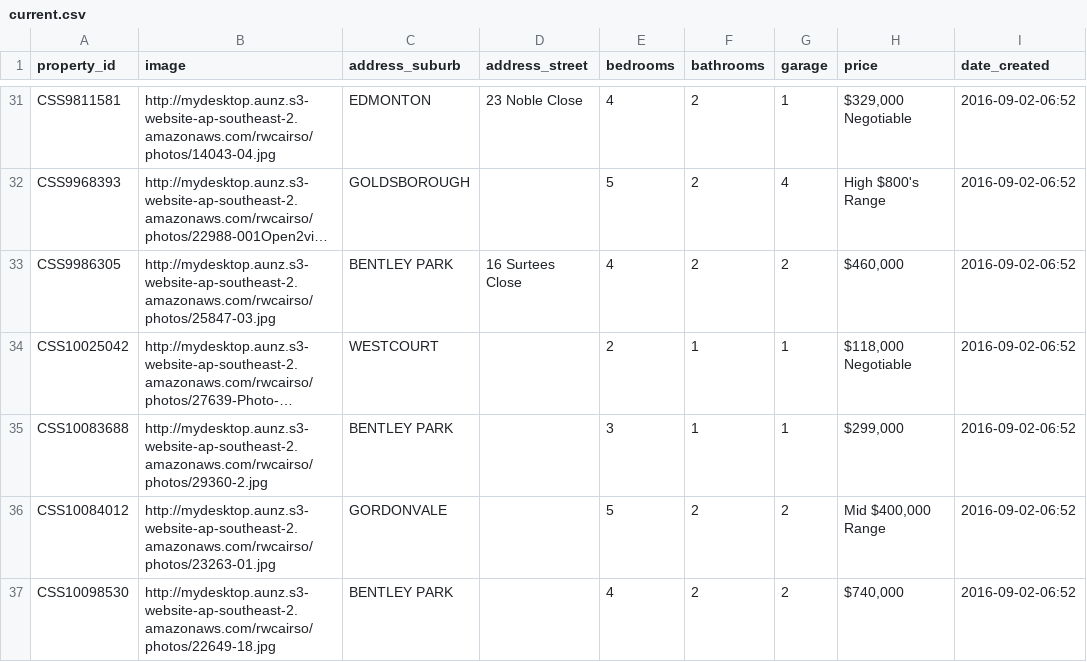
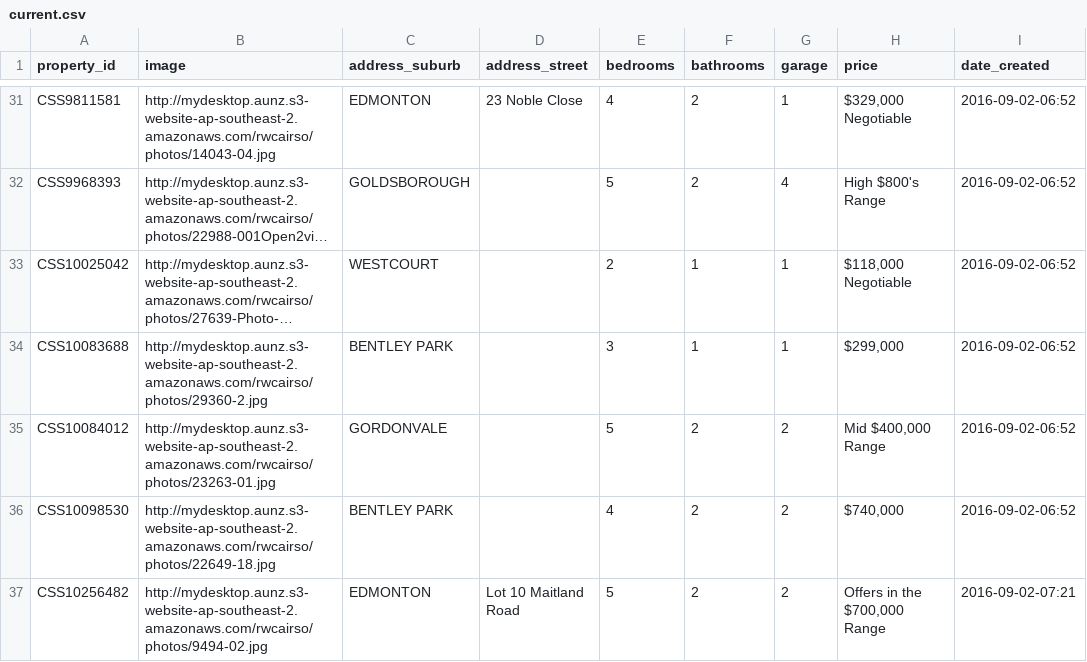
Before and after one commit to callumflack/therese-plath-realestate, a CSV file: _data/current.csv, drawn as a sheet; only a part is shown, gaps mark what is left out; the shorter side is filled out with more unchanged rows; long unchanged cells end in …; the diff names each change by its address in the sheet, - before the commit and + after, or states it on an @@ line.

```diff
--- a/_data/current.csv
+++ b/_data/current.csv
-row 33: CSS9986305 | http://mydesktop.aunz.s3-website-ap-southeast-2.amazonaws.com/rwcairso/photos/25847-03.jpg | BENTLEY PARK | 16 Surtees Close | 4 | 2 | 2 | $460,000 | 2016-09-02-06:52
```
Also changed, not shown: 1 other file.
